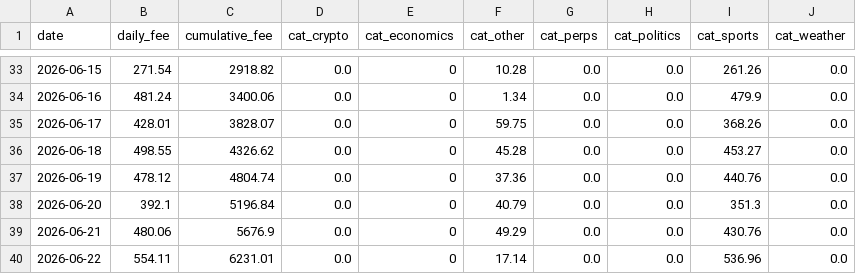
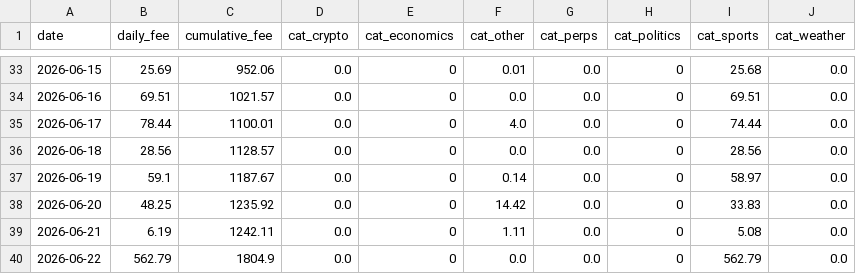
Before and after one commit to ManiFed/KalshiFees, a CSV file: kalshi_fee_daily.csv, drawn as a sheet; only a part is shown, gaps mark what is left out; the diff covers the shown part only.

```diff
--- a/kalshi_fee_daily.csv
+++ b/kalshi_fee_daily.csv
@@ -33,8 +33,8 @@ date,daily_fee,cumulative_fee,cat_crypto,cat_economics,cat_other,cat_perps,cat_p
-2026-06-15,271.54,2918.82,0.0,0,10.28,0.0,0.0,261.26,0.0
-2026-06-16,481.24,3400.06,0.0,0,1.34,0.0,0.0,479.9,0.0
-2026-06-17,428.01,3828.07,0.0,0,59.75,0.0,0.0,368.26,0.0
-2026-06-18,498.55,4326.62,0.0,0,45.28,0.0,0.0,453.27,0.0
-2026-06-19,478.12,4804.74,0.0,0,37.36,0.0,0.0,440.76,0.0
-2026-06-20,392.1,5196.84,0.0,0,40.79,0.0,0.0,351.3,0.0
-2026-06-21,480.06,5676.9,0.0,0,49.29,0.0,0.0,430.76,0.0
-2026-06-22,554.11,6231.01,0.0,0,17.14,0.0,0.0,536.96,0.0
+2026-06-15,25.69,952.06,0.0,0,0.01,0.0,0,25.68,0.0
+2026-06-16,69.51,1021.57,0.0,0,0.0,0.0,0,69.51,0.0
+2026-06-17,78.44,1100.01,0.0,0,4.0,0.0,0,74.44,0.0
+2026-06-18,28.56,1128.57,0.0,0,0.0,0.0,0,28.56,0.0
+2026-06-19,59.1,1187.67,0.0,0,0.14,0.0,0,58.97,0.0
+2026-06-20,48.25,1235.92,0.0,0,14.42,0.0,0,33.83,0.0
+2026-06-21,6.19,1242.11,0.0,0,1.11,0.0,0,5.08,0.0
+2026-06-22,562.79,1804.9,0.0,0,0.0,0.0,0,562.79,0.0
```
Also changed, not shown: 110 edited cells elsewhere in this file, 1 other file.
